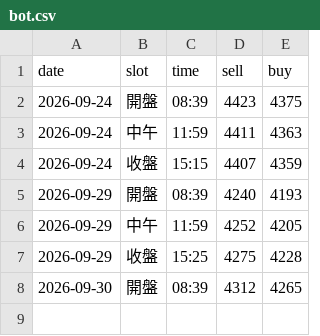
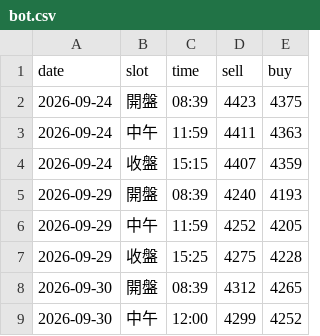
Before and after one commit to nmymdf/gold, a CSV file: data/bot.csv, drawn as a sheet.

```diff
--- a/data/bot.csv
+++ b/data/bot.csv
@@ -8 +8,2 @@ date,slot,time,sell,buy
 2026-09-30,開盤,08:39,4312,4265
+2026-09-30,中午,12:00,4299,4252
```
